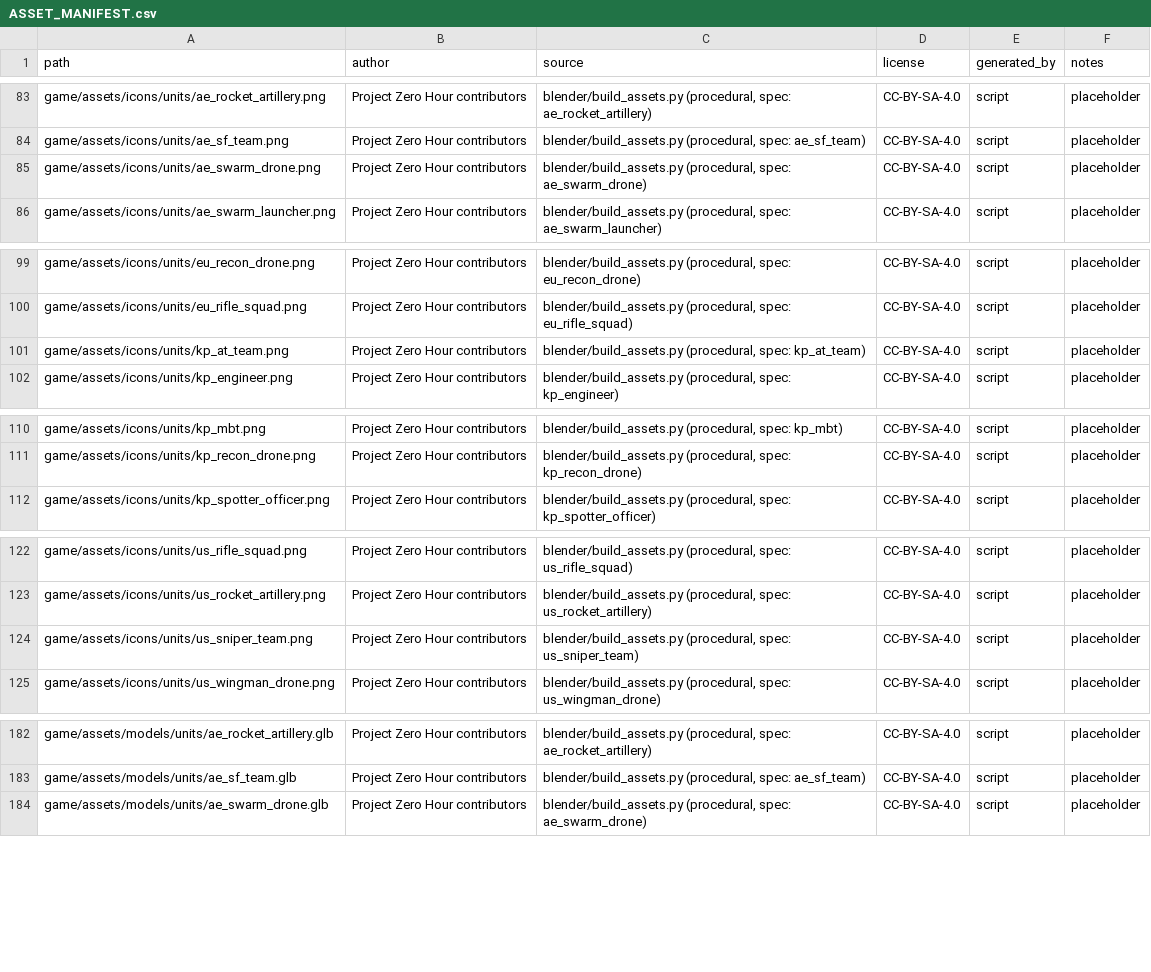
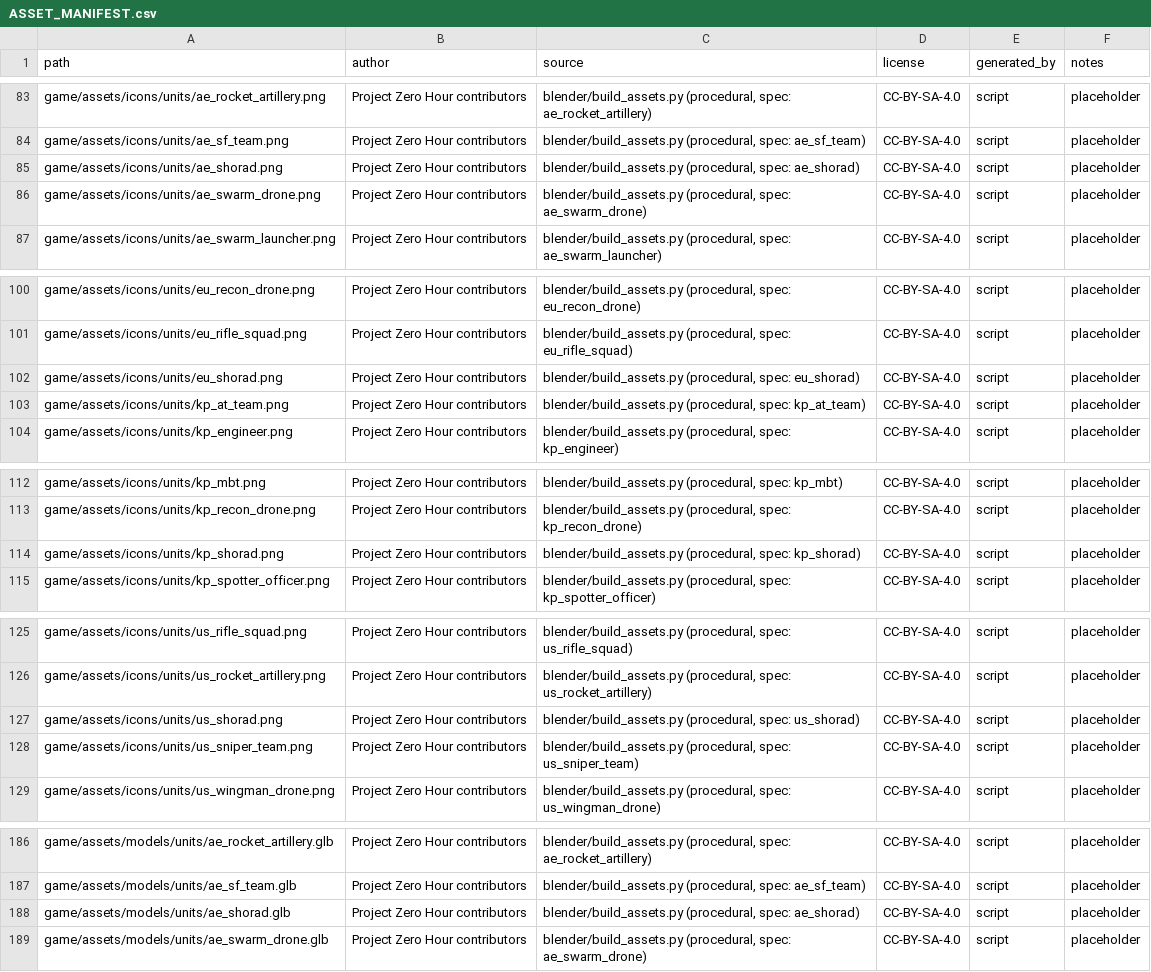
Before and after one commit to jamonlineph/project-zero-hour, a CSV file: ASSET_MANIFEST.csv, drawn as a sheet; only a part is shown, gaps mark what is left out; the diff covers the shown part only; the diff names each change by its address in the sheet, - before the commit and + after, or states it on an @@ line.

```diff
--- a/ASSET_MANIFEST.csv
+++ b/ASSET_MANIFEST.csv
+row 85: game/assets/icons/units/ae_shorad.png | Project Zero Hour contributors | blender/build_assets.py (procedural, spec: ae_shorad) | CC-BY-SA-4.0 | script | placeholder
+row 102: game/assets/icons/units/eu_shorad.png | Project Zero Hour contributors | blender/build_assets.py (procedural, spec: eu_shorad) | CC-BY-SA-4.0 | script | placeholder
+row 114: game/assets/icons/units/kp_shorad.png | Project Zero Hour contributors | blender/build_assets.py (procedural, spec: kp_shorad) | CC-BY-SA-4.0 | script | placeholder
+row 127: game/assets/icons/units/us_shorad.png | Project Zero Hour contributors | blender/build_assets.py (procedural, spec: us_shorad) | CC-BY-SA-4.0 | script | placeholder
+row 188: game/assets/models/units/ae_shorad.glb | Project Zero Hour contributors | blender/build_assets.py (procedural, spec: ae_shorad) | CC-BY-SA-4.0 | script | placeholder
```
Also changed, not shown: 3 added rows elsewhere in this file, 34 other files.
